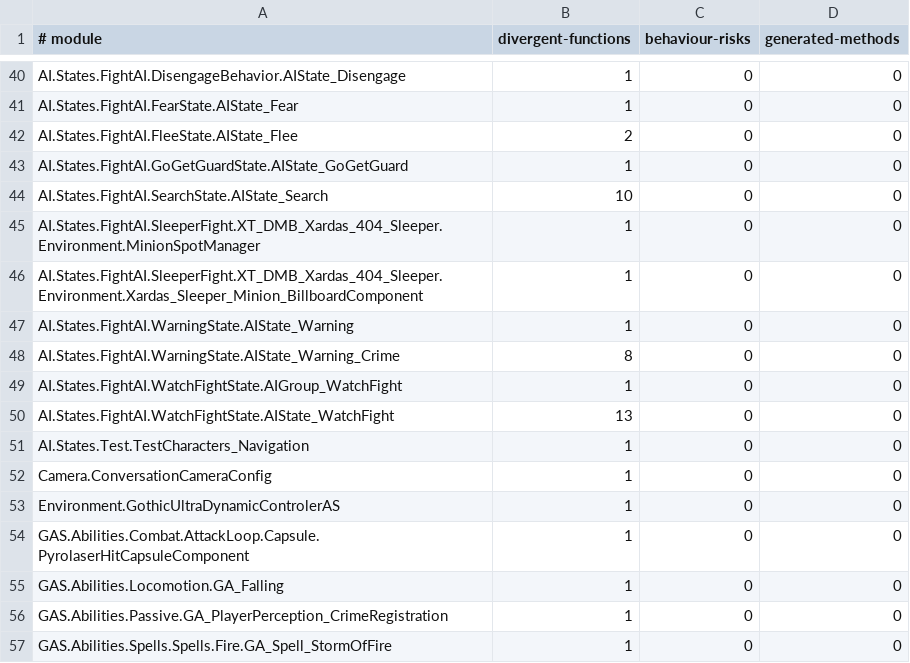
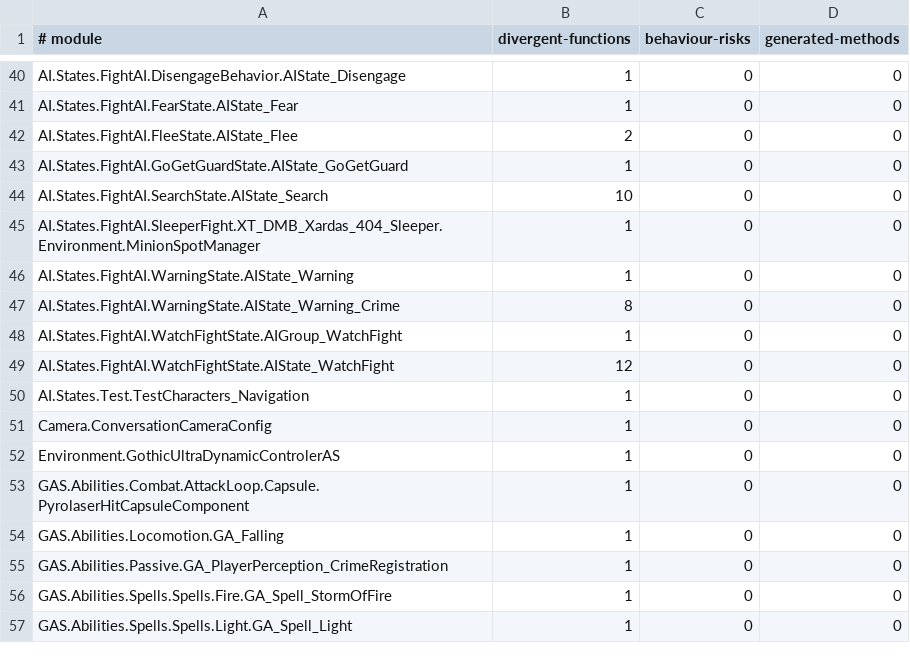
Before and after one commit to dh0er/gore, a TSV file: crates/gore-as/assets/byte-faithfulness/g1r-steam-24878692.tsv, drawn as a sheet; only a part is shown, gaps mark what is left out; the shorter side is filled out with more unchanged rows.

```diff
--- a/crates/gore-as/assets/byte-faithfulness/g1r-steam-24878692.tsv
+++ b/crates/gore-as/assets/byte-faithfulness/g1r-steam-24878692.tsv
@@ -45,3 +45,2 @@ AI.States.FightAI.SearchState.AIState_Search	10	0	0
 AI.States.FightAI.SleeperFight.XT_DMB_Xardas_404_Sleeper.Environment.MinionSpotManager	1	0	0
-AI.States.FightAI.SleeperFight.XT_DMB_Xardas_404_Sleeper.Environment.Xardas_Sleeper_Minion_BillboardComponent	1	0	0
 AI.States.FightAI.WarningState.AIState_Warning	1	0	0
@@ -49,3 +48,3 @@ AI.States.FightAI.WarningState.AIState_Warning_Crime	8	0	0
 AI.States.FightAI.WatchFightState.AIGroup_WatchFight	1	0	0
-AI.States.FightAI.WatchFightState.AIState_WatchFight	13	0	0
+AI.States.FightAI.WatchFightState.AIState_WatchFight	12	0	0
 AI.States.Test.TestCharacters_Navigation	1	0	0
```
Also changed, not shown: 5 other files.
